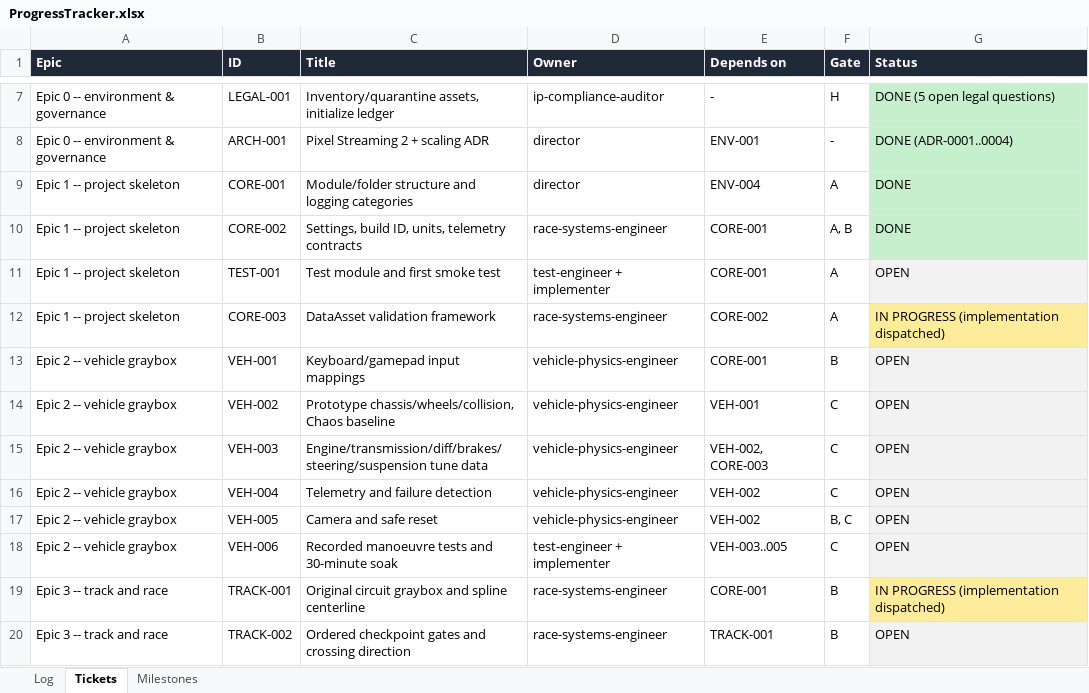
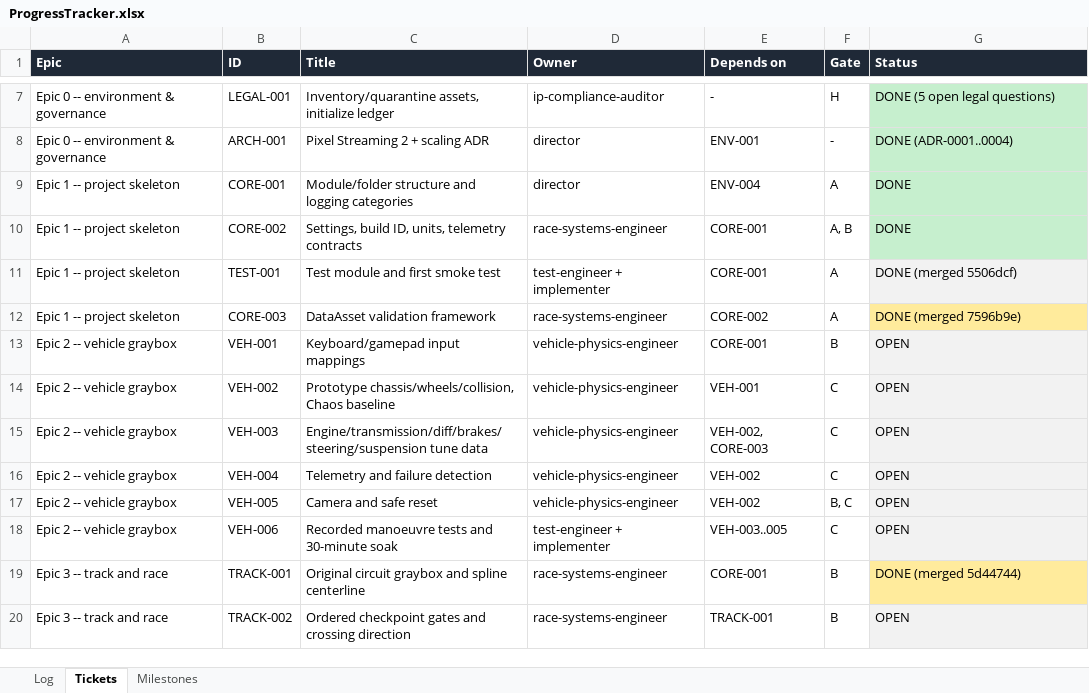
Before and after one commit to jardani1x/racing, an Excel workbook: Docs/ProgressTracker.xlsx, sheet Tickets, drawn as a sheet; only a part is shown, gaps mark what is left out; values as stored, in another font and other column widths than the file's, no borders; the diff names each change by its address in the sheet, - before the commit and + after, or states it on an @@ line.

Commit message:
docs(tracker): TEST-001, CORE-003, TRACK-001 DONE
All three merged and verified on main (5506dcf, 7596b9e, 5d44744).
Final combined Smoke run on main: 458/458 succeeded (2 with expected
in-test warnings from TRACK-001's failed-bake tests), 0 failed, 0
notRun, all 34 project suites green.

```diff
--- a/Docs/ProgressTracker.xlsx (sheet Tickets)
+++ b/Docs/ProgressTracker.xlsx (sheet Tickets)
-G11 (Status): OPEN
+G11 (Status): DONE (merged 5506dcf)
-G12 (Status): IN PROGRESS (implementation dispatched)
+G12 (Status): DONE (merged 7596b9e)
-G19 (Status): IN PROGRESS (implementation dispatched)
+G19 (Status): DONE (merged 5d44744)
```
Also changed, not shown: 1 other file.
